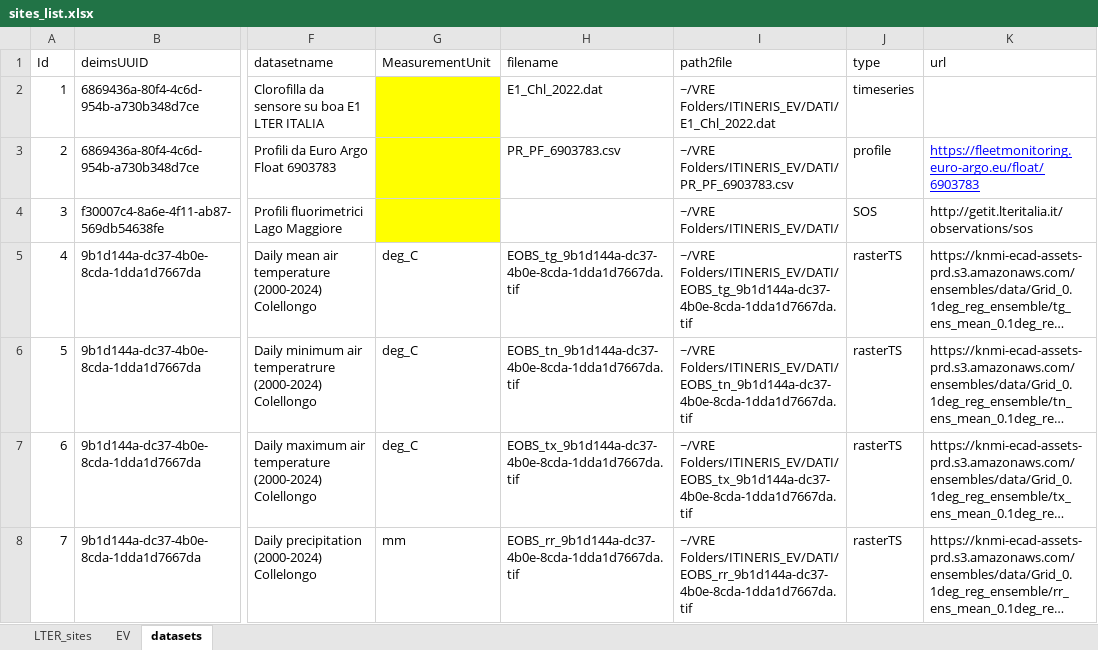
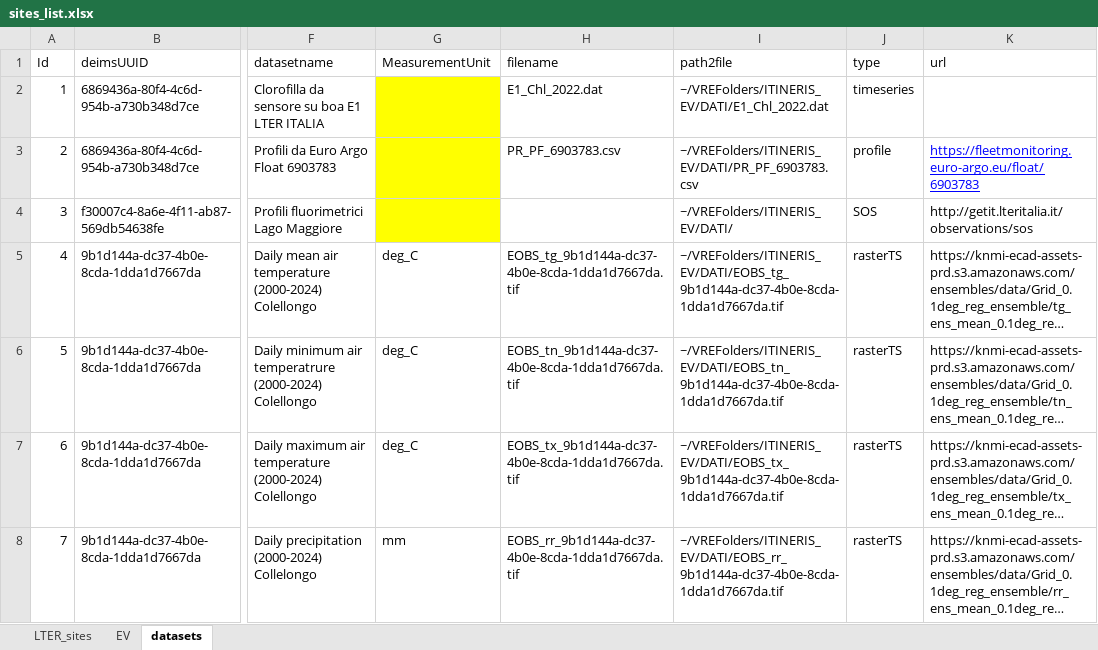
Before and after one commit to oggioniale/ITINERIS-EVsVRE, an Excel workbook: data-raw/sites_list.xlsx, sheet datasets, drawn as a sheet; only a part is shown, gaps mark what is left out; long unchanged cells end in …; values as stored, in another font and other column widths than the file's, no borders; the diff covers the shown part only; the diff names each change by its address in the sheet, - before the commit and + after, or states it on an @@ line.

Commit message:
Fix VREFolder folder name

```diff
--- a/data-raw/sites_list.xlsx (sheet datasets)
+++ b/data-raw/sites_list.xlsx (sheet datasets)
-I2 (path2file): ~/VRE Folders/ITINERIS_EV/DATI/E1_Chl_2022.dat
+I2 (path2file): ~/VREFolders/ITINERIS_EV/DATI/E1_Chl_2022.dat
-I3 (path2file): ~/VRE Folders/ITINERIS_EV/DATI/PR_PF_6903783.csv
+I3 (path2file): ~/VREFolders/ITINERIS_EV/DATI/PR_PF_6903783.csv
-I4 (path2file): ~/VRE Folders/ITINERIS_EV/DATI/
+I4 (path2file): ~/VREFolders/ITINERIS_EV/DATI/
-I5 (path2file): ~/VRE Folders/ITINERIS_EV/DATI/EOBS_tg_9b1d144a-dc37-4b0e-8cda-1dda1d7667da.tif
+I5 (path2file): ~/VREFolders/ITINERIS_EV/DATI/EOBS_tg_9b1d144a-dc37-4b0e-8cda-1dda1d7667da.tif
-I6 (path2file): ~/VRE Folders/ITINERIS_EV/DATI/EOBS_tn_9b1d144a-dc37-4b0e-8cda-1dda1d7667da.tif
+I6 (path2file): ~/VREFolders/ITINERIS_EV/DATI/EOBS_tn_9b1d144a-dc37-4b0e-8cda-1dda1d7667da.tif
-I7 (path2file): ~/VRE Folders/ITINERIS_EV/DATI/EOBS_tx_9b1d144a-dc37-4b0e-8cda-1dda1d7667da.tif
+I7 (path2file): ~/VREFolders/ITINERIS_EV/DATI/EOBS_tx_9b1d144a-dc37-4b0e-8cda-1dda1d7667da.tif
-I8 (path2file): ~/VRE Folders/ITINERIS_EV/DATI/EOBS_rr_9b1d144a-dc37-4b0e-8cda-1dda1d7667da.tif
+I8 (path2file): ~/VREFolders/ITINERIS_EV/DATI/EOBS_rr_9b1d144a-dc37-4b0e-8cda-1dda1d7667da.tif
```
Also changed, not shown: 44 edited cells elsewhere in this sheet, 1 other file.
